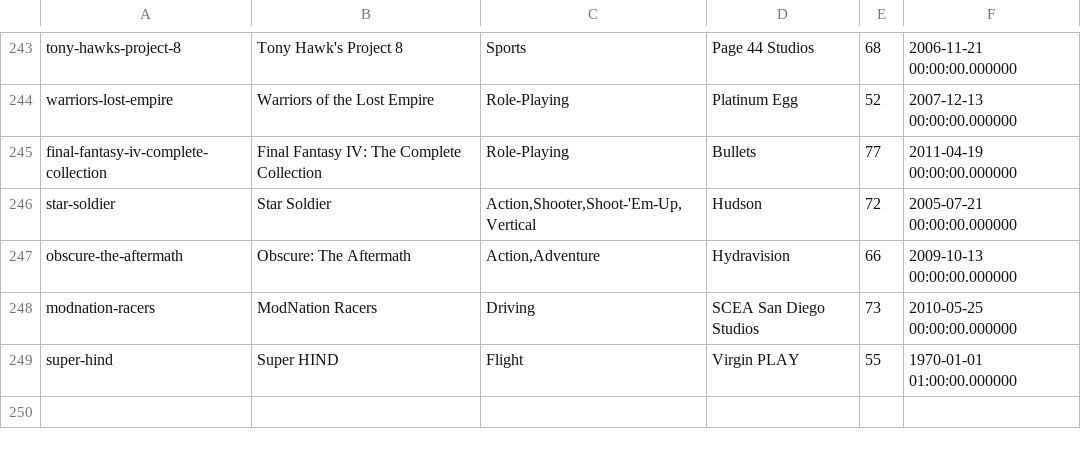
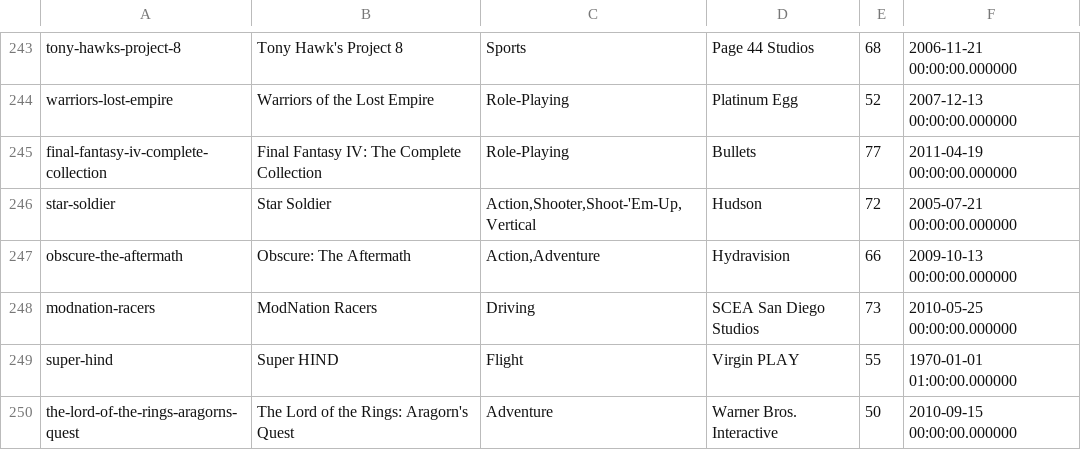
Before and after one commit to adelolmo/gamelist, a CSV file: games.csv, drawn as a sheet; only a part is shown, gaps mark what is left out.

Commit message:
add "The Lord of the Rings: Aragorn's Quest"

```diff
--- a/games.csv
+++ b/games.csv
@@ -249 +249,2 @@ modnation-racers;ModNation Racers;Driving;SCEA San Diego Studios;73;2010-05-25 0
 super-hind;Super HIND;Flight;Virgin PLAY;55;1970-01-01 01:00:00.000000
+the-lord-of-the-rings-aragorns-quest;The Lord of the Rings: Aragorn's Quest;Adventure;Warner Bros. Interactive;50;2010-09-15 00:00:00.000000
```
Also changed, not shown: 1 other file.
